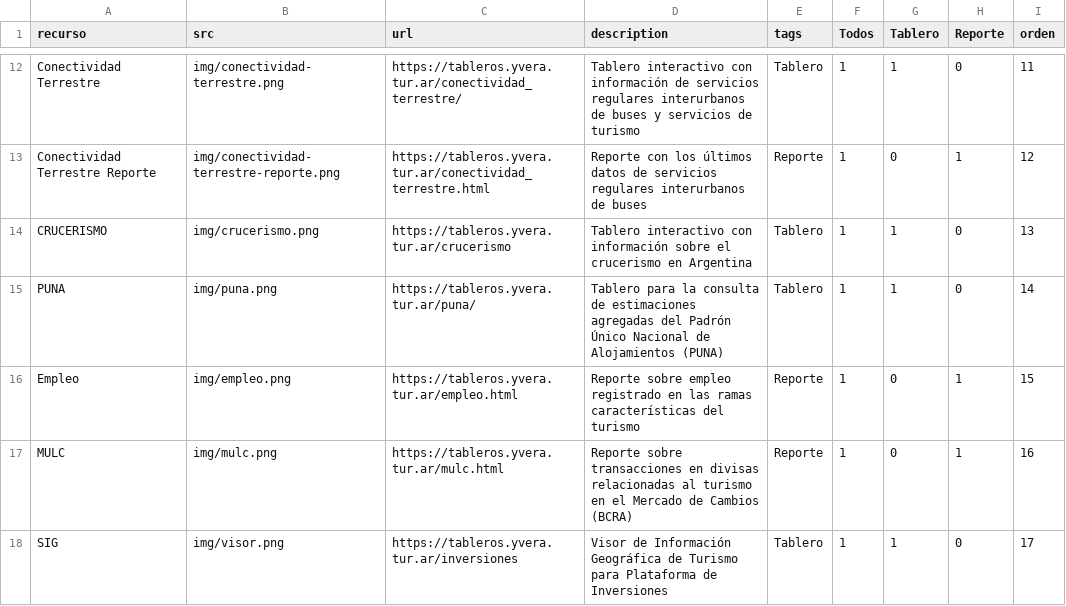
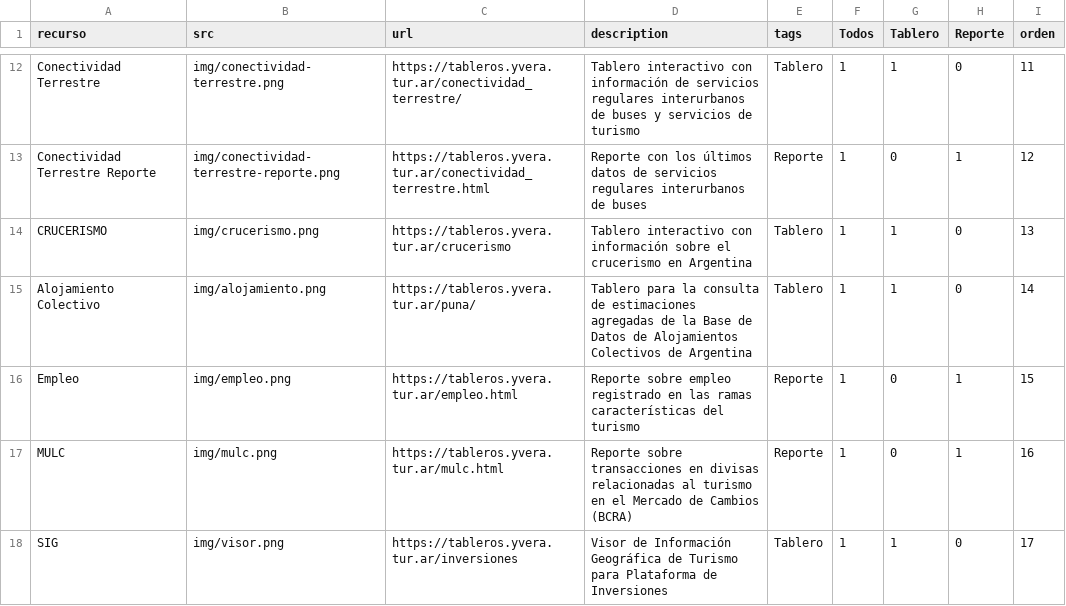
Before and after one commit to dnme-minturdep/dnme_apps, a CSV file: content/recursos.csv, drawn as a sheet; only a part is shown, gaps mark what is left out.

```diff
--- a/content/recursos.csv
+++ b/content/recursos.csv
@@ -15,3 +15,3 @@ Conectividad Terrestre Reporte,img/conectividad-terrestre-reporte.png,https://ta
 CRUCERISMO,img/crucerismo.png,https://tableros.yvera.tur.ar/crucerismo,Tablero interactivo con información sobre el crucerismo en Argentina,Tablero,1,1,0,13
-PUNA,img/puna.png,https://tableros.yvera.tur.ar/puna/,Tablero para la consulta de estimaciones agregadas del Padrón Único Nacional de Alojamientos (PUNA),Tablero,1,1,0,14
+Alojamiento Colectivo,img/alojamiento.png,https://tableros.yvera.tur.ar/puna/,Tablero para la consulta de estimaciones agregadas de la Base de Datos de Alojamientos Colectivos de Argentina,Tablero,1,1,0,14
 Empleo,img/empleo.png,https://tableros.yvera.tur.ar/empleo.html,Reporte sobre empleo registrado en las ramas características del turismo,Reporte,1,0,1,15
```
Also changed, not shown: docs/content/recursos.csv, 8 other files.
